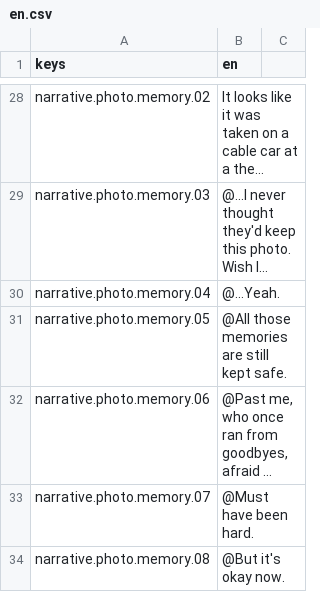
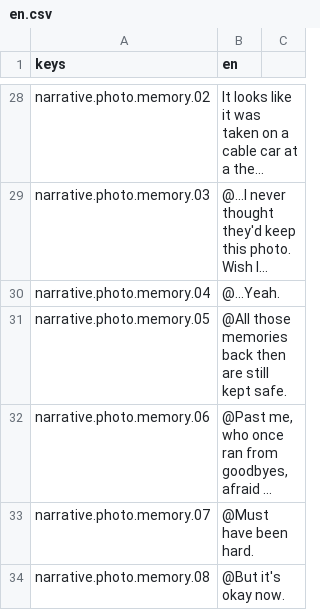
Before and after one commit to mikan5kiro/my-first-godot-game, a CSV file: localization/en.csv, drawn as a sheet; only a part is shown, gaps mark what is left out; long unchanged cells end in …; the diff names each change by its address in the sheet, - before the commit and + after, or states it on an @@ line.

```diff
--- a/localization/en.csv
+++ b/localization/en.csv
-B31 (en): @All those memories are still kept safe.
+B31 (en): @All those memories back then are still kept safe.
```
Also changed, not shown: 2 other files.
